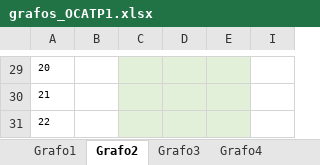
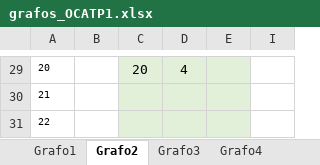
Before and after one commit to natawild/OCA2018, an Excel workbook: TrabalhoPratico1/grafos_OCATP1.xlsx, sheet Grafo2, drawn as a sheet; only a part is shown, gaps mark what is left out; values as stored, in another font and other column widths than the file's, no borders; the diff covers the shown part only; the diff names each change by its address in the sheet, - before the commit and + after, or states it on an @@ line.

Commit message:
grafos

```diff
--- a/TrabalhoPratico1/grafos_OCATP1.xlsx (sheet Grafo2)
+++ b/TrabalhoPratico1/grafos_OCATP1.xlsx (sheet Grafo2)
-C29: (empty)
+C29: 20
-D29: (empty)
+D29: 4
```
Also changed, not shown: 1 added row, 1 removed row and 47 edited cells elsewhere in this sheet, sheet Grafo1, hidden cells, 1 other file.
